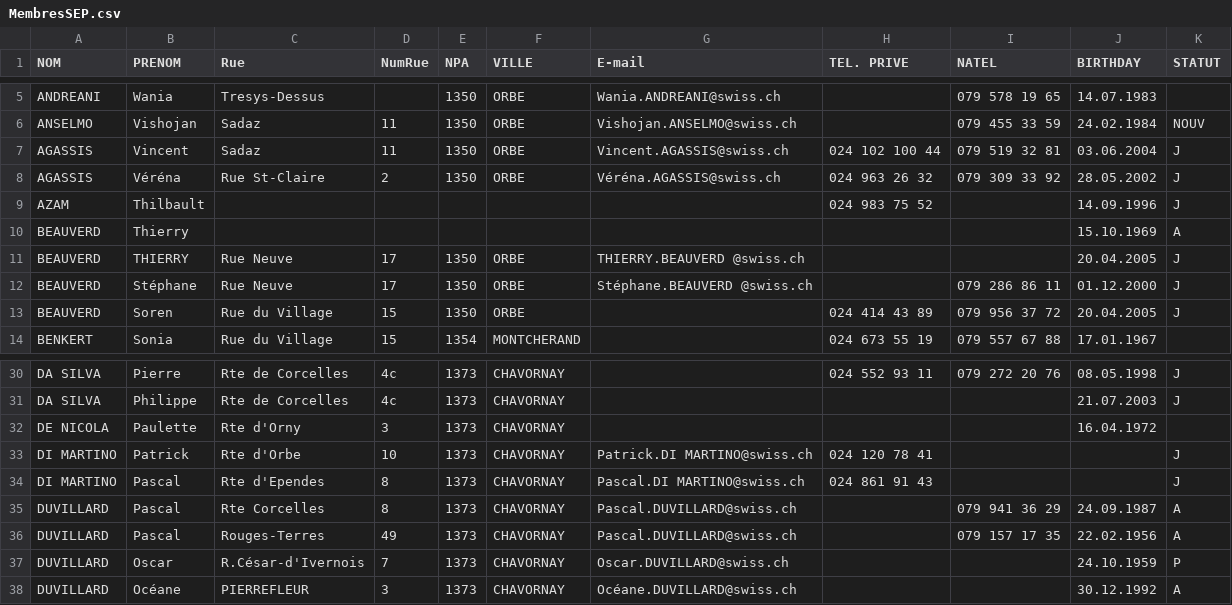
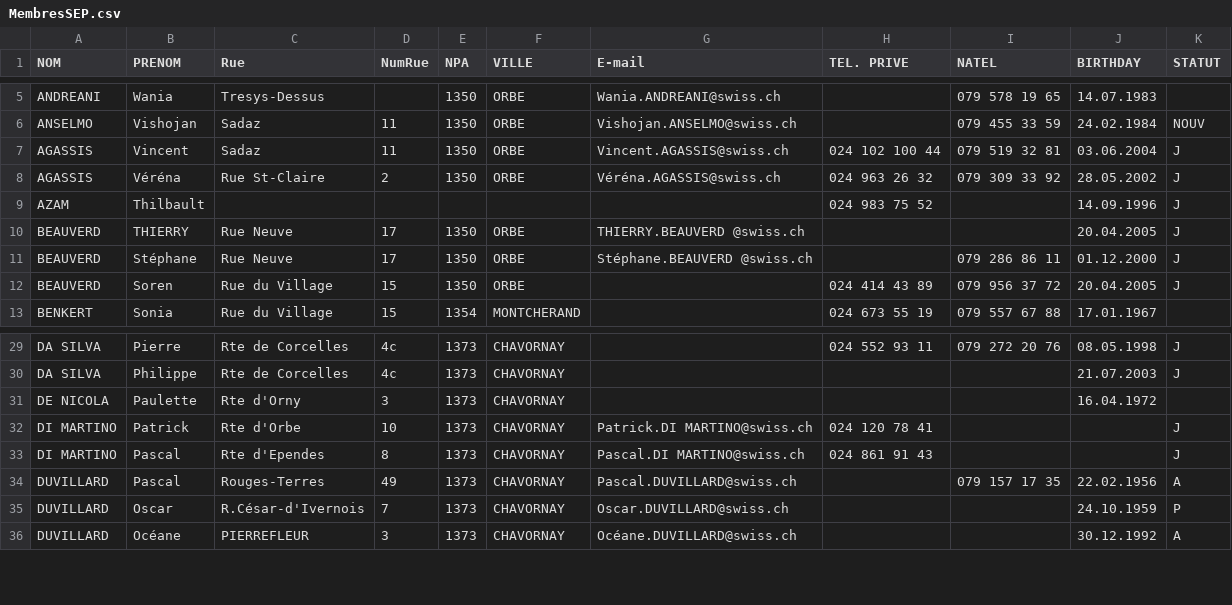
Before and after one commit to CPNV-ES/TCC, a CSV file: public/data/MembresSEP.csv, drawn as a sheet; only a part is shown, gaps mark what is left out; the diff names each change by its address in the sheet, - before the commit and + after, or states it on an @@ line.

```diff
--- a/public/data/MembresSEP.csv
+++ b/public/data/MembresSEP.csv
-row 10: BEAUVERD | Thierry |  |  |  |  |  |  |  | 15.10.1969 | A
-row 35: DUVILLARD | Pascal | Rte Corcelles | 8 | 1373 | CHAVORNAY | Pascal.DUVILLARD@swiss.ch |  | 079 941 36 29 | 24.09.1987 | A
```
Also changed, not shown: 2 other files.
